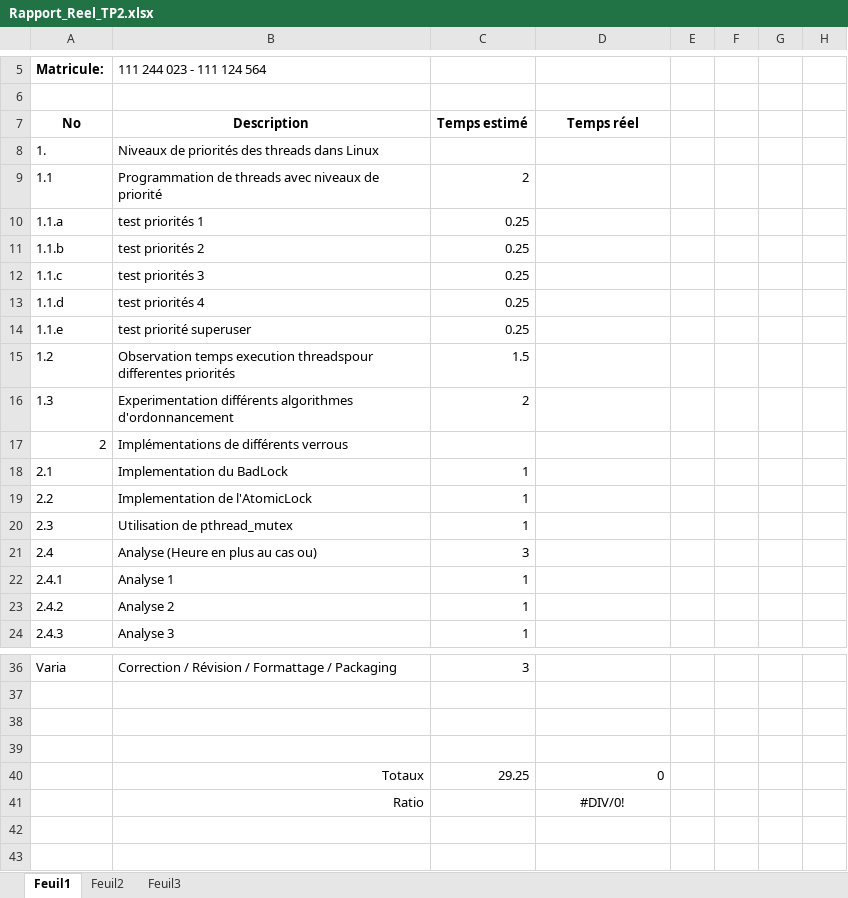
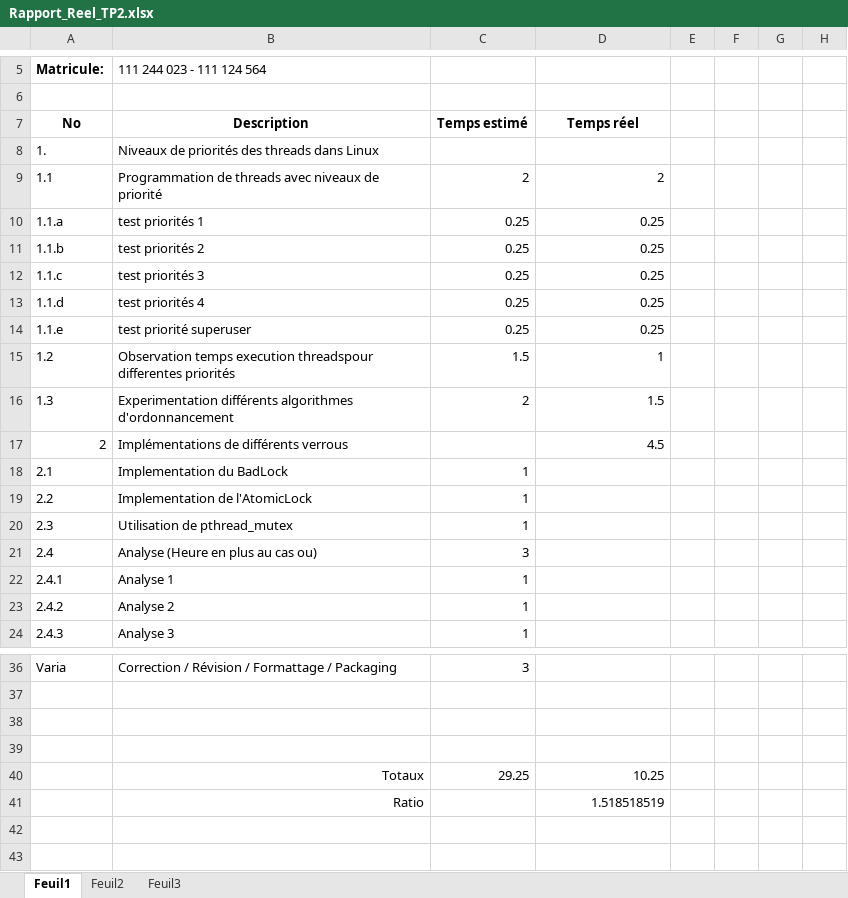
Before and after one commit to LordCatzorz/GLO-2001-TP2, an Excel workbook: Rapport_Reel_TP2.xlsx, sheet Feuil1, drawn as a sheet; only a part is shown, gaps mark what is left out; values as stored, in another font and other column widths than the file's, no borders; the diff names each change by its address in the sheet, - before the commit and + after, or states it on an @@ line.

Commit message:
ajout de mon temps rapport preliminaire

```diff
--- a/Rapport_Reel_TP2.xlsx (sheet Feuil1)
+++ b/Rapport_Reel_TP2.xlsx (sheet Feuil1)
-D9: (empty)
+D9: 2
-D10:D14: (empty)
+D10:D14: 0.25
-D15: (empty)
+D15: 1
-D16: (empty)
+D16: 1.5
-D17: (empty)
+D17: 4.5
-D40: 0
+D40: 10.25
-D41: #DIV/0!
+D41: 1.518518519
-D41 alignment: center
+D41 alignment: right
```
